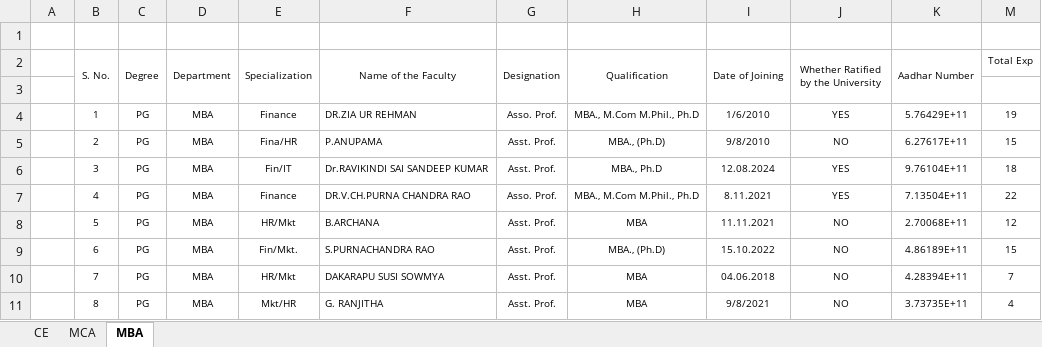
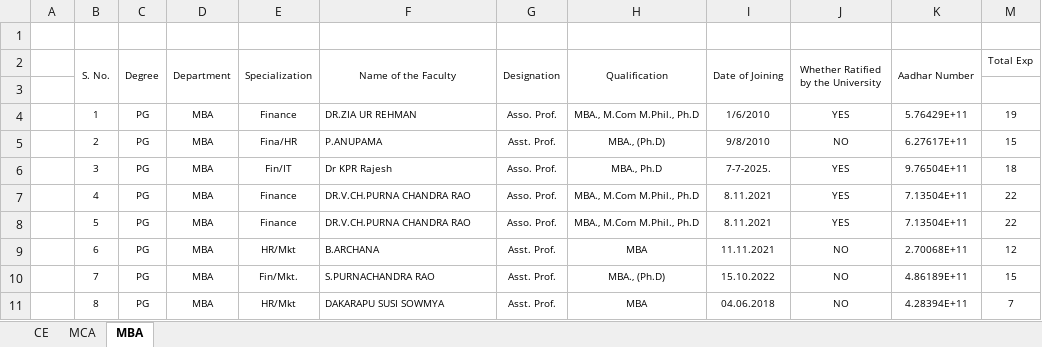
Before and after one commit to varshiniyv66-crypto/nriit-generativeai-campus, an Excel workbook: public/2025-26 Faculty Directory/ce, mba & mca sTAFF lIST updated.xlsx, sheet MBA, drawn as a sheet; only a part is shown; values as stored, in another font and other column widths than the file's, no borders; the diff covers the shown part only; the diff names each change by its address in the sheet, - before the commit and + after, or states it on an @@ line.

Commit message:
Fix: Faculty Page data leakage, Double Dr bug, and Modal synchronization. Corrected yearwise routing for MBA, MCA, CIVIL, and EVT.

```diff
--- a/public/2025-26 Faculty Directory/ce, mba & mca sTAFF lIST updated.xlsx (sheet MBA)
+++ b/public/2025-26 Faculty Directory/ce, mba & mca sTAFF lIST updated.xlsx (sheet MBA)
-F6 (Name of the Faculty): Dr.RAVIKINDI SAI SANDEEP KUMAR
+F6 (Name of the Faculty): Dr KPR Rajesh
-G6 (Designation): Asst. Prof.
+G6 (Designation): Asso. Prof.
-I6 (Date of Joining): 12.08.2024
+I6 (Date of Joining): 7-7-2025.
-K6 (Aadhar Number): 9.76104E+11
+K6 (Aadhar Number): 9.76504E+11
-E8 (Specialization): HR/Mkt
+E8 (Specialization): Finance
-F8 (Name of the Faculty): B.ARCHANA
+F8 (Name of the Faculty): DR.V.CH.PURNA CHANDRA RAO
-G8 (Designation): Asst. Prof.
+G8 (Designation): Asso. Prof.
-H8 (Qualification): MBA
+H8 (Qualification): MBA., M.Com M.Phil., Ph.D
-I8 (Date of Joining): 11.11.2021
+I8 (Date of Joining): 8.11.2021
-J8: NO
+J8: YES
-K8 (Aadhar Number): 2.70068E+11
+K8 (Aadhar Number): 7.13504E+11
-M8 (Total Exp): 12
+M8 (Total Exp): 22
-E9 (Specialization): Fin/Mkt.
+E9 (Specialization): HR/Mkt
-F9 (Name of the Faculty): S.PURNACHANDRA RAO
+F9 (Name of the Faculty): B.ARCHANA
-H9 (Qualification): MBA., (Ph.D)
+H9 (Qualification): MBA
-I9 (Date of Joining): 15.10.2022
+I9 (Date of Joining): 11.11.2021
-K9 (Aadhar Number): 4.86189E+11
+K9 (Aadhar Number): 2.70068E+11
-M9 (Total Exp): 15
+M9 (Total Exp): 12
-E10 (Specialization): HR/Mkt
+E10 (Specialization): Fin/Mkt.
-F10 (Name of the Faculty): DAKARAPU SUSI SOWMYA
+F10 (Name of the Faculty): S.PURNACHANDRA RAO
-H10 (Qualification): MBA
+H10 (Qualification): MBA., (Ph.D)
-I10 (Date of Joining): 04.06.2018
+I10 (Date of Joining): 15.10.2022
-K10 (Aadhar Number): 4.28394E+11
+K10 (Aadhar Number): 4.86189E+11
-M10 (Total Exp): 7
+M10 (Total Exp): 15
-E11 (Specialization): Mkt/HR
+E11 (Specialization): HR/Mkt
-F11 (Name of the Faculty): G. RANJITHA
+F11 (Name of the Faculty): DAKARAPU SUSI SOWMYA
-I11 (Date of Joining): 9/8/2021
+I11 (Date of Joining): 04.06.2018
-K11 (Aadhar Number): 3.73735E+11
+K11 (Aadhar Number): 4.28394E+11
-M11 (Total Exp): 4
+M11 (Total Exp): 7
```
Also changed, not shown: 1 added row and 37 edited cells elsewhere in this sheet, hidden cells, 8 other files.
